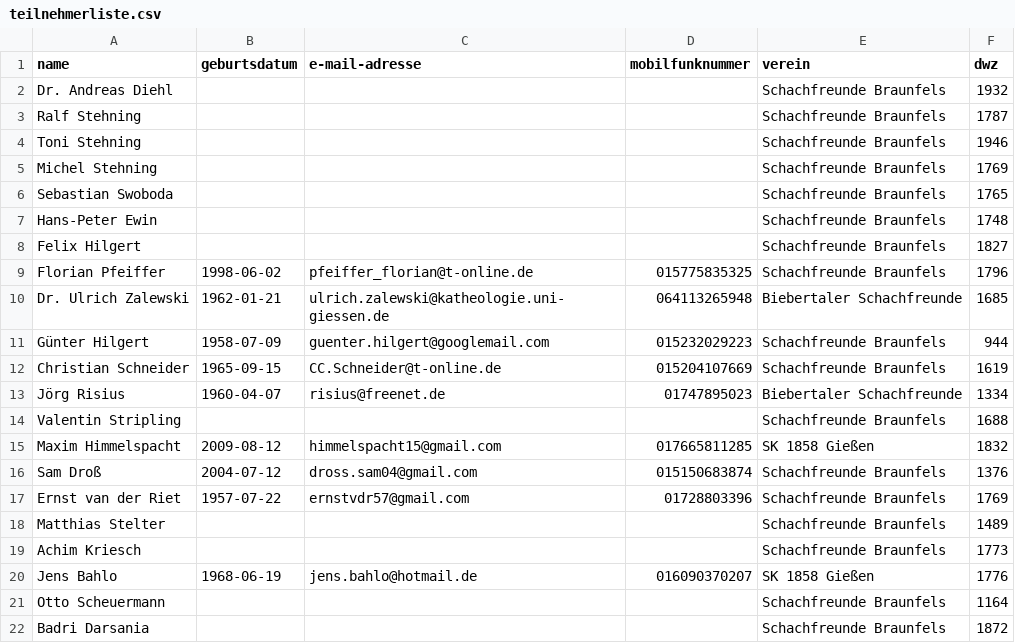
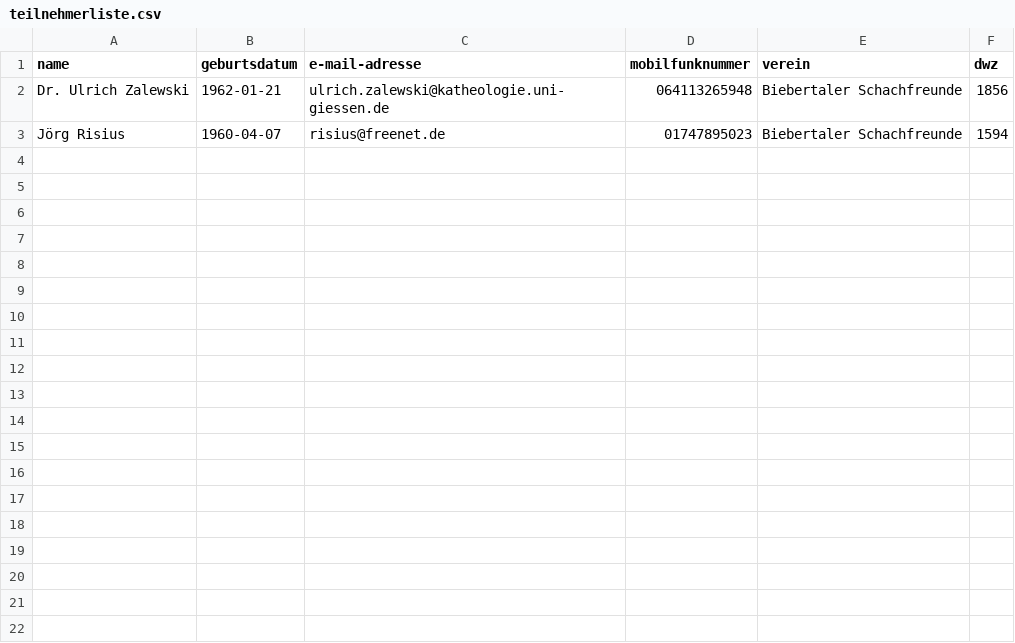
Before and after one commit to FlorianPf/sfb_webseite, a CSV file: anmeldeformular_stm/teilnehmerliste.csv, drawn as a sheet.

Commit message:
stm update: teilnehmerliste

```diff
--- a/anmeldeformular_stm/teilnehmerliste.csv
+++ b/anmeldeformular_stm/teilnehmerliste.csv
@@ -1,22 +1,3 @@
 name,geburtsdatum,e-mail-adresse,mobilfunknummer,verein,dwz
-Dr. Andreas Diehl,,,,Schachfreunde Braunfels,1932
-Ralf Stehning,,,,Schachfreunde Braunfels,1787
-Toni Stehning,,,,Schachfreunde Braunfels,1946
-Michel Stehning,,,,Schachfreunde Braunfels,1769
-Sebastian Swoboda,,,,Schachfreunde Braunfels,1765
-Hans-Peter Ewin,,,,Schachfreunde Braunfels,1748
-Felix Hilgert,,,,Schachfreunde Braunfels,1827
-Florian Pfeiffer,1998-06-02,pfeiffer_florian@t-online.de,015775835325,Schachfreunde Braunfels,1796
-Dr. Ulrich Zalewski,1962-01-21,ulrich.zalewski@katheologie.uni-giessen.de,064113265948,Biebertaler Schachfreunde,1685
-Günter Hilgert,1958-07-09,guenter.hilgert@googlemail.com,015232029223,Schachfreunde Braunfels,944
-Christian Schneider,1965-09-15,CC.Schneider@t-online.de,015204107669,Schachfreunde Braunfels,1619
-Jörg Risius,1960-04-07,risius@freenet.de,01747895023,Biebertaler Schachfreunde,1334
-Valentin Stripling,,,,Schachfreunde Braunfels,1688
-Maxim Himmelspacht,2009-08-12,himmelspacht15@gmail.com,017665811285,SK 1858 Gießen,1832
-Sam Droß,2004-07-12,dross.sam04@gmail.com,015150683874,Schachfreunde Braunfels,1376
-Ernst van der Riet,1957-07-22,ernstvdr57@gmail.com,01728803396,Schachfreunde Braunfels,1769
-Matthias Stelter,,,,Schachfreunde Braunfels,1489
-Achim Kriesch,,,,Schachfreunde Braunfels,1773
-Jens Bahlo,1968-06-19,jens.bahlo@hotmail.de,016090370207,SK 1858 Gießen,1776
-Otto Scheuermann,,,,Schachfreunde Braunfels,1164
-Badri Darsania,,,,Schachfreunde Braunfels,1872
+Dr. Ulrich Zalewski,1962-01-21,ulrich.zalewski@katheologie.uni-giessen.de,064113265948,Biebertaler Schachfreunde,1856
+Jörg Risius,1960-04-07,risius@freenet.de,01747895023,Biebertaler Schachfreunde,1594
```
Also changed, not shown: 8 other files.
